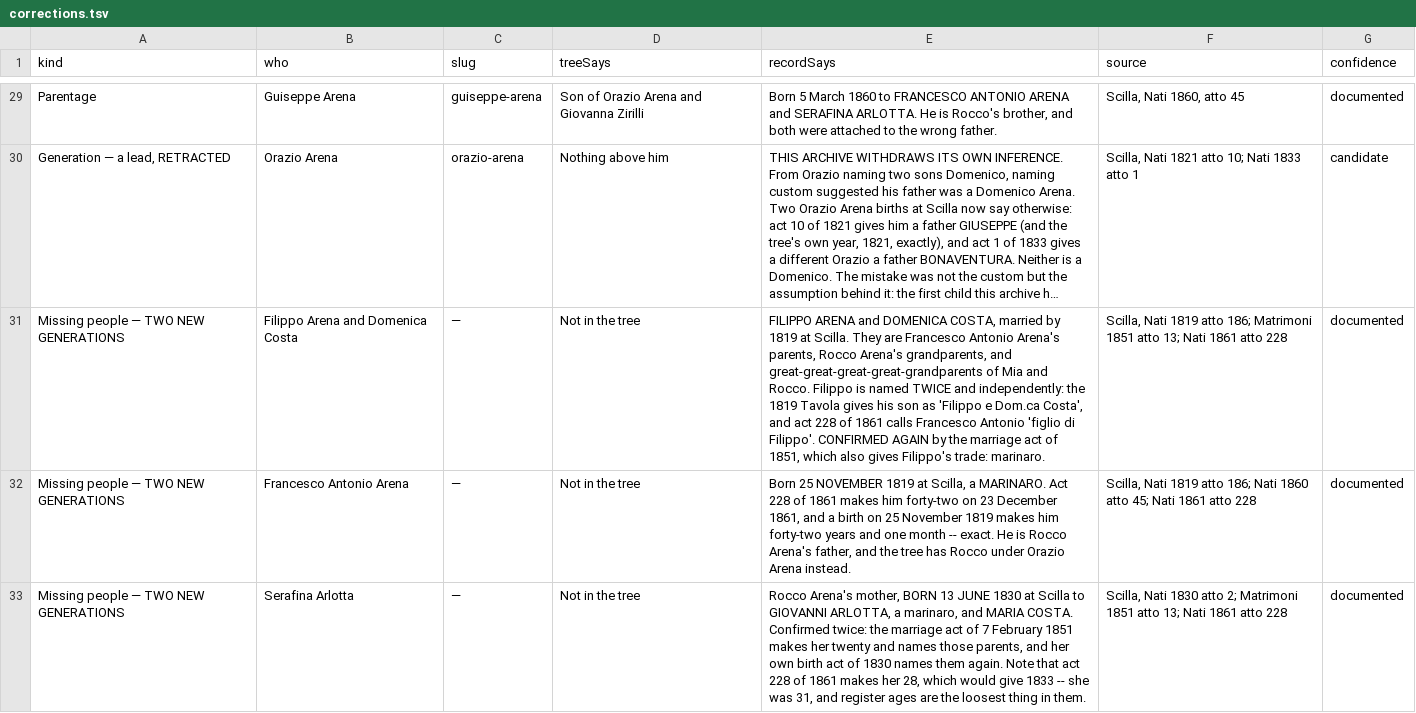
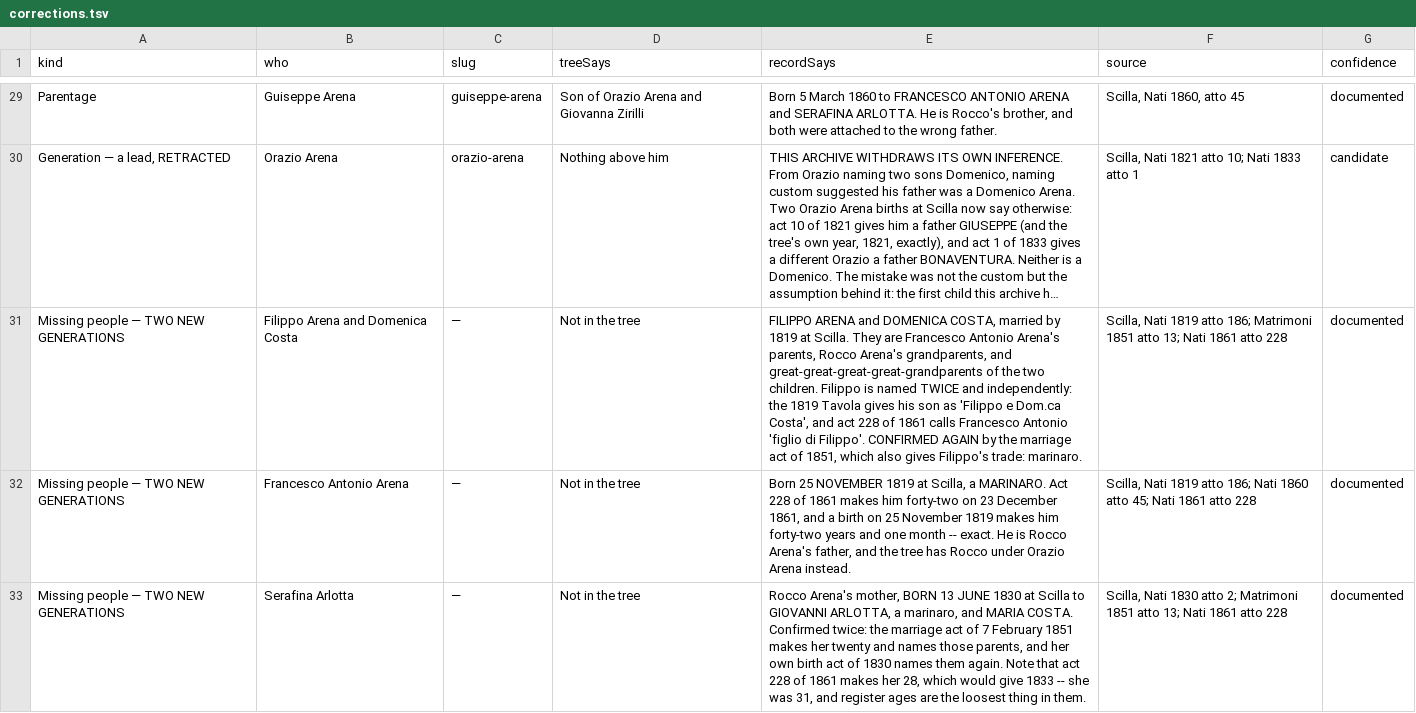
Before and after one commit to daviddef/TheMazza, a TSV file: data/corrections.tsv, drawn as a sheet; only a part is shown, gaps mark what is left out; long unchanged cells end in …; the diff covers the shown part only; the diff names each change by its address in the sheet, - before the commit and + after, or states it on an @@ line.

```diff
--- a/data/corrections.tsv
+++ b/data/corrections.tsv
-E31 (recordSays): …great-great-great-great-grandparents of Mia and Rocco. Filippo is…
+E31 (recordSays): …great-great-great-great-grandparents of the two children. Filippo is…
```
Also changed, not shown: 3 edited cells elsewhere in this file, data/documented-additions.tsv, data/mazza-spine-sicily.tsv, 40 other files.
